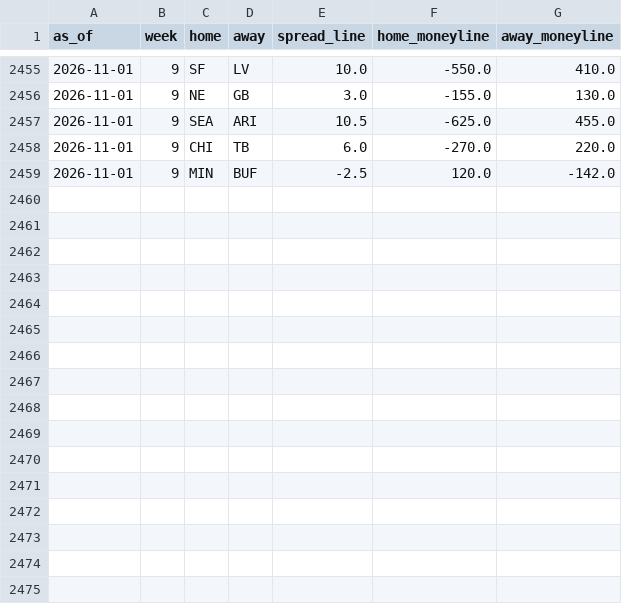
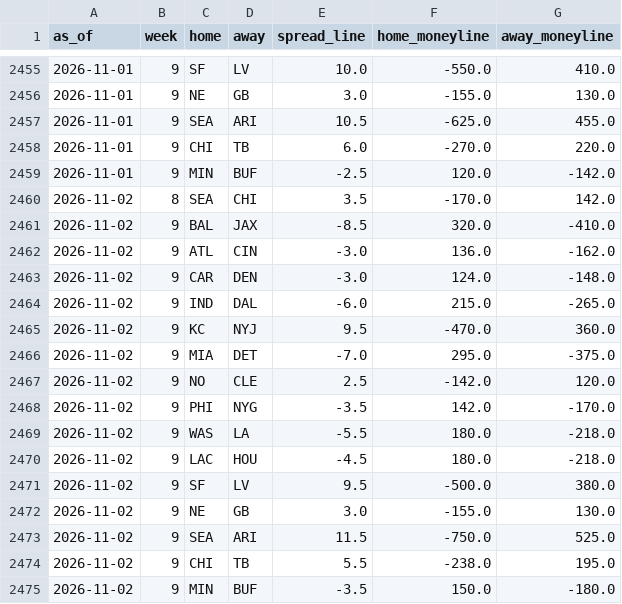
Before and after one commit to trimcrae/Fantasy-Football-Predictions, a CSV file: eliminator/site/data/lines/2026.csv, drawn as a sheet; only a part is shown, gaps mark what is left out; the diff names each change by its address in the sheet, - before the commit and + after, or states it on an @@ line.

```diff
--- a/eliminator/site/data/lines/2026.csv
+++ b/eliminator/site/data/lines/2026.csv
+row 2460: 2026-11-02 | 8 | SEA | CHI | 3.5 | -170.0 | 142.0
+row 2461: 2026-11-02 | 9 | BAL | JAX | -8.5 | 320.0 | -410.0
+row 2462: 2026-11-02 | 9 | ATL | CIN | -3.0 | 136.0 | -162.0
+row 2463: 2026-11-02 | 9 | CAR | DEN | -3.0 | 124.0 | -148.0
+row 2464: 2026-11-02 | 9 | IND | DAL | -6.0 | 215.0 | -265.0
+row 2465: 2026-11-02 | 9 | KC | NYJ | 9.5 | -470.0 | 360.0
+row 2466: 2026-11-02 | 9 | MIA | DET | -7.0 | 295.0 | -375.0
+row 2467: 2026-11-02 | 9 | NO | CLE | 2.5 | -142.0 | 120.0
+row 2468: 2026-11-02 | 9 | PHI | NYG | -3.5 | 142.0 | -170.0
+row 2469: 2026-11-02 | 9 | WAS | LA | -5.5 | 180.0 | -218.0
+row 2470: 2026-11-02 | 9 | LAC | HOU | -4.5 | 180.0 | -218.0
+row 2471: 2026-11-02 | 9 | SF | LV | 9.5 | -500.0 | 380.0
+row 2472: 2026-11-02 | 9 | NE | GB | 3.0 | -155.0 | 130.0
+row 2473: 2026-11-02 | 9 | SEA | ARI | 11.5 | -750.0 | 525.0
+row 2474: 2026-11-02 | 9 | CHI | TB | 5.5 | -238.0 | 195.0
+row 2475: 2026-11-02 | 9 | MIN | BUF | -3.5 | 150.0 | -180.0
```
Also changed, not shown: 7 other files.
